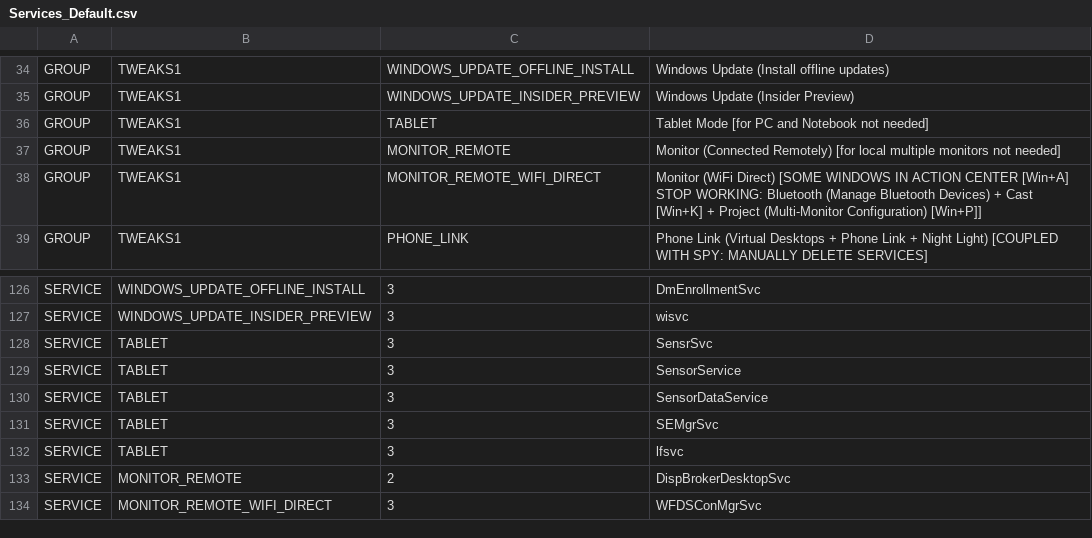
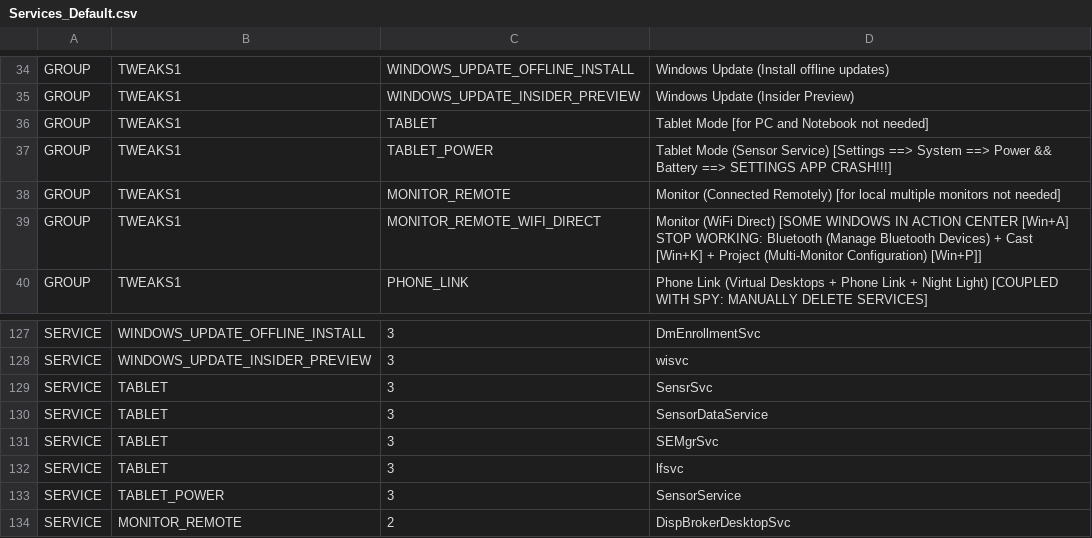
Before and after one commit to kyklish/AutoHotkeyScripts, a CSV file: Services/Services_Default.csv, drawn as a sheet; only a part is shown, gaps mark what is left out; the shorter side is filled out with more unchanged rows; removed rows and columns are numbered as before the commit, all else as after; the diff names each change by its address in the sheet, - before the commit and + after, or states it on an @@ line.

```diff
--- a/Services/Services_Default.csv
+++ b/Services/Services_Default.csv
+row 37: GROUP | TWEAKS1 | TABLET_POWER | Tablet Mode (Sensor Service) [Settings ==> System ==> Power && Battery ==> SETTINGS APP CRASH!!!]
-row 129: SERVICE | TABLET | 3 | SensorService
+row 133: SERVICE | TABLET_POWER | 3 | SensorService
```
Also changed, not shown: Services/Services.csv.
